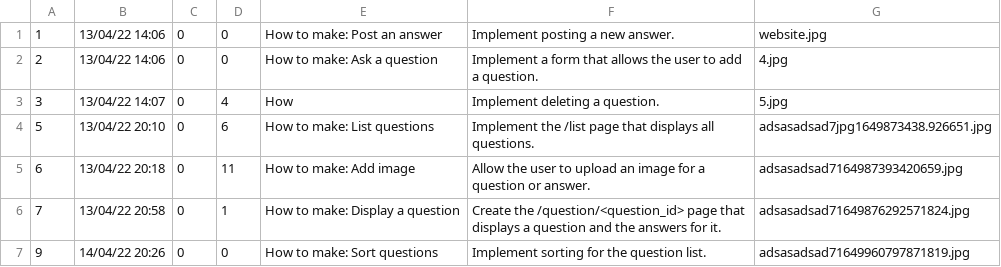
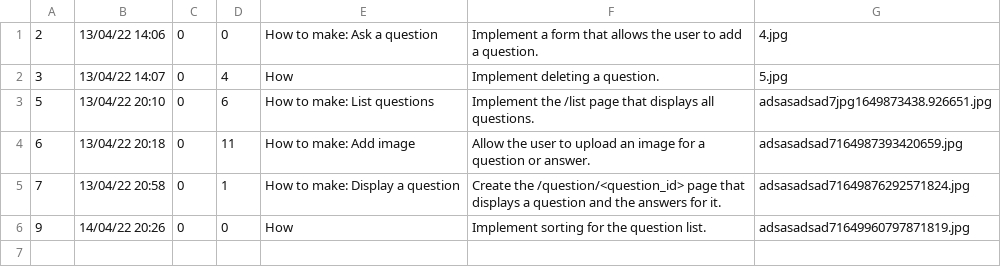
Before and after one commit to skierovski/Ask-Mate, a CSV file: sample_data/question.csv, drawn as a sheet.

```diff
--- a/sample_data/question.csv
+++ b/sample_data/question.csv
@@ -1,2 +1 @@
-1,13/04/22 14:06,0,0,How to make: Post an answer,Implement posting a new answer.,website.jpg
 2,13/04/22 14:06,0,0,How to make:  Ask a question,Implement a form that allows the user to add a question.,4.jpg
@@ -6,2 +5,2 @@
 7,13/04/22 20:58,0,1,How to make: Display a question,Create the /question/<question_id> page that displays a question and the answers for it.,adsasadsad71649876292571824.jpg
-9,14/04/22 20:26,0,0,How to make: Sort questions,Implement sorting for the question list.,adsasadsad71649960797871819.jpg
+9,14/04/22 20:26,0,0,How,Implement sorting for the question list.,adsasadsad71649960797871819.jpg
```
Also changed, not shown: 6 other files.
